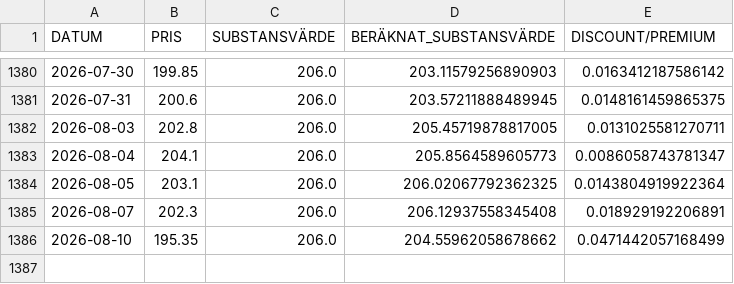
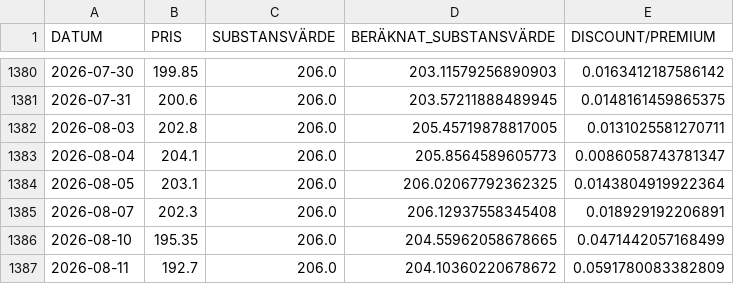
Before and after one commit to emni8523/omxs30, a CSV file: dataset/latour.csv, drawn as a sheet; only a part is shown, gaps mark what is left out.

```diff
--- a/dataset/latour.csv
+++ b/dataset/latour.csv
@@ -1385,2 +1385,3 @@ DATUM,PRIS,SUBSTANSVÄRDE,BERÄKNAT_SUBSTANSVÄRDE,DISCOUNT/PREMIUM
 2026-08-07,202.3,206.0,206.12937558345408,0.018929192206891
-2026-08-10,195.35,206.0,204.55962058678662,0.0471442057168499
+2026-08-10,195.35,206.0,204.55962058678665,0.0471442057168499
+2026-08-11,192.7,206.0,204.10360220678672,0.0591780083382809
```
Also changed, not shown: dataset/industri.csv, dataset/investor.csv.
